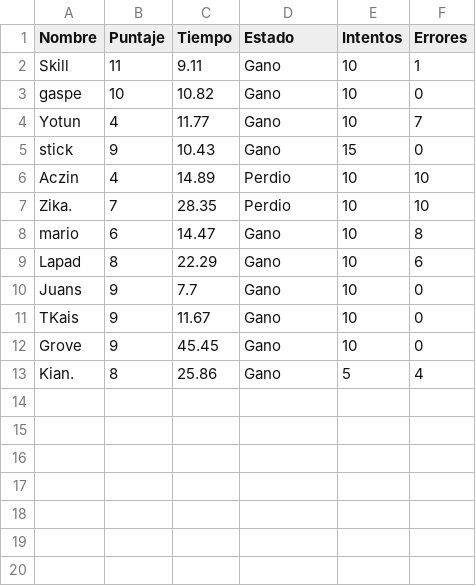
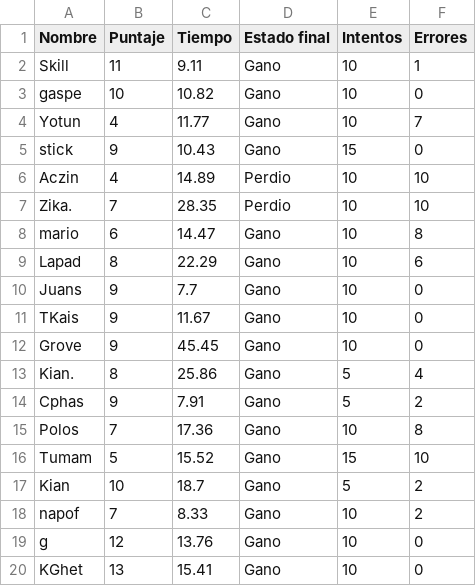
Before and after one commit to GU-U7/Proyecto2, a CSV file: resultados.csv, drawn as a sheet.

```diff
--- a/resultados.csv
+++ b/resultados.csv
@@ -1,2 +1,2 @@
-Nombre, Puntaje, Tiempo, Estado, Intentos, Errores
+Nombre, Puntaje, Tiempo, Estado final, Intentos, Errores
 Skill, 11, 9.11, Gano, 10, 1
@@ -13 +13,8 @@ Grove, 9, 45.45, Gano, 10, 0
 Kian., 8, 25.86, Gano, 5, 4
+Cphas, 9, 7.91, Gano, 5, 2
+Polos, 7, 17.36, Gano, 10, 8
+Tumam, 5, 15.52, Gano, 15, 10
+Kian, 10, 18.7, Gano, 5, 2
+napof, 7, 8.33, Gano, 10, 2
+g, 12, 13.76, Gano, 10, 0
+KGhet, 13, 15.41, Gano, 10, 0
```
Also changed, not shown: 5 other files.
